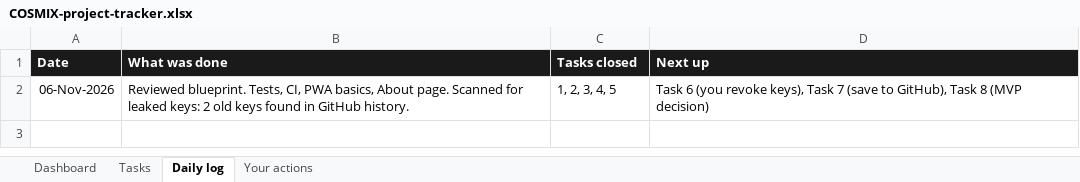
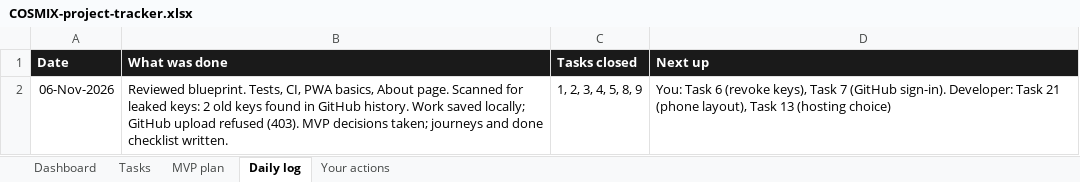
Before and after one commit to jeevamj22/COSMIX, an Excel workbook: docs/COSMIX-project-tracker.xlsx, sheet Daily log, drawn as a sheet; values as stored, in another font and other column widths than the file's, no borders; the diff names each change by its address in the sheet, - before the commit and + after, or states it on an @@ line.

```diff
--- a/docs/COSMIX-project-tracker.xlsx (sheet Daily log)
+++ b/docs/COSMIX-project-tracker.xlsx (sheet Daily log)
+sheet tab: MVP plan
-B2 (What was done): …GitHub history.
+B2 (What was done): …GitHub history. Work saved locally; GitHub upload refused (403). MVP decisions taken; journeys and done checklist written.
-C2 (Tasks closed): 1, 2, 3, 4, 5
+C2 (Tasks closed): 1, 2, 3, 4, 5, 8, 9
-D2 (Next up): Task 6 (you revoke keys), Task 7 (save to GitHub), Task 8 (MVP decision)
+D2 (Next up): You: Task 6 (revoke keys), Task 7 (GitHub sign-in). Developer: Task 21 (phone layout), Task 13 (hosting choice)
```
Also changed, not shown: sheet Tasks.
